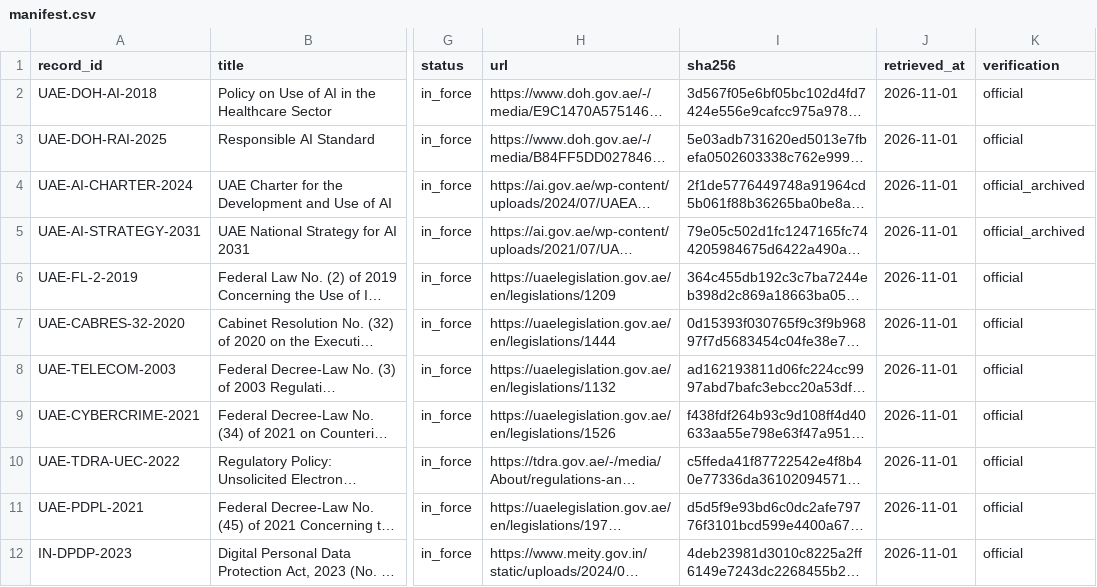
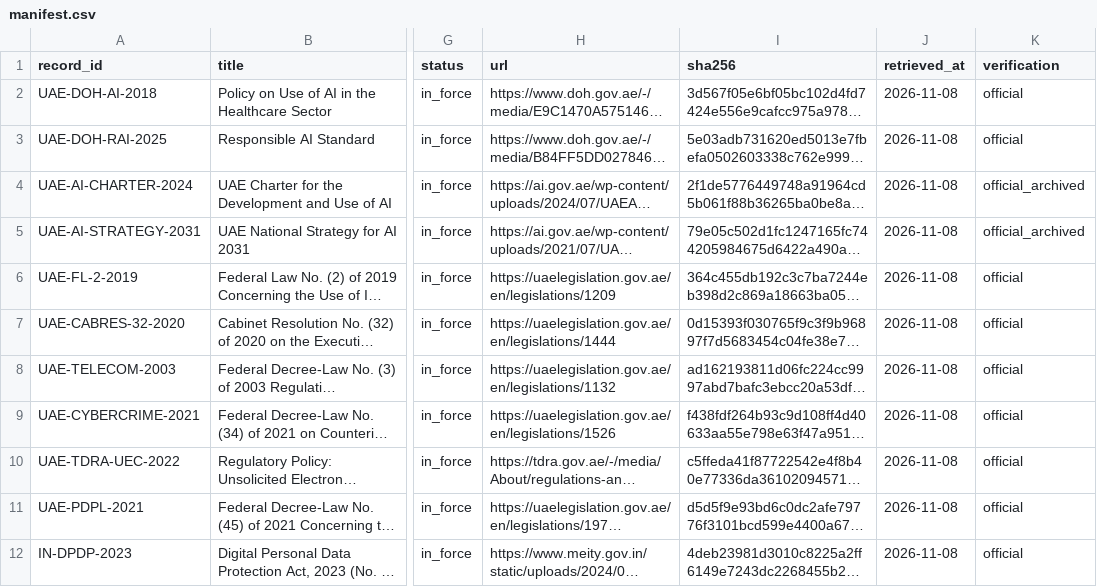
Before and after one commit to Eswarpnbs/HISN, a CSV file: kb/manifest.csv, drawn as a sheet; only a part is shown, gaps mark what is left out; long unchanged cells end in …; the diff covers the shown part only; the diff names each change by its address in the sheet, - before the commit and + after, or states it on an @@ line.

```diff
--- a/kb/manifest.csv
+++ b/kb/manifest.csv
-J2:J12 (retrieved_at): 2026-11-01
+J2:J12 (retrieved_at): 2026-11-08
```
Also changed, not shown: 6 added rows and 5 edited cells elsewhere in this file, 4 other files.
